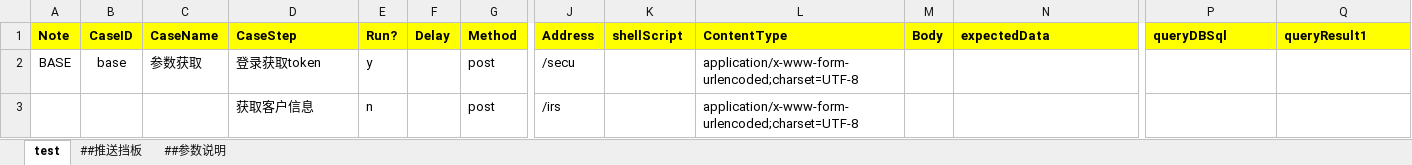
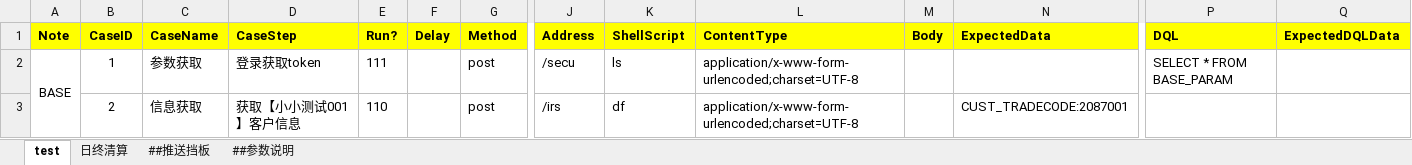
Before and after one commit to pw-z/pw-z.github.io, an Excel workbook: code/api-autotest-tool/case/case.xlsx, sheet test, drawn as a sheet; only a part is shown, gaps mark what is left out; values as stored, in another font and other column widths than the file's, no borders; removed rows and columns are numbered as before the commit, all else as after; rows hold the shown columns only; the diff names each change by its address in the sheet, - before the commit and + after, or states it on an @@ line.

```diff
--- a/code/api-autotest-tool/case/case.xlsx (sheet test)
+++ b/code/api-autotest-tool/case/case.xlsx (sheet test)
+sheet tab: 日终清算
-K1: shellScript
+K1: ShellScript
-N1: expectedData
+N1: ExpectedData
-P1: queryDBSql
+P1: DQL
-Q1: queryResult1
+Q1: ExpectedDQLData
+A2:A3 merged
-B2 (CaseID): base
+B2 (CaseID): 1
-E2 (Run?): y
+E2 (Run?): 111
-K2 (ShellScript): (empty)
+K2 (ShellScript): ls
-P2 (DQL): (empty)
+P2 (DQL): SELECT * FROM BASE_PARAM
-row 3:  |  |  | 获取客户信息 | n |  | post | /irs |  | application/x-www-form-urlencoded;charset=UTF-8
+row 3:  | 2 | 信息获取 | 获取【小小测试001】客户信息 | 110 |  | post | /irs | df | application/x-www-form-urlencoded;charset=UTF-8 |  | CUST_TRADECODE:2087001
```
Also changed, not shown: 6 other files.
